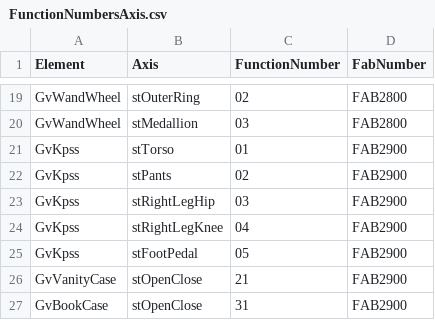
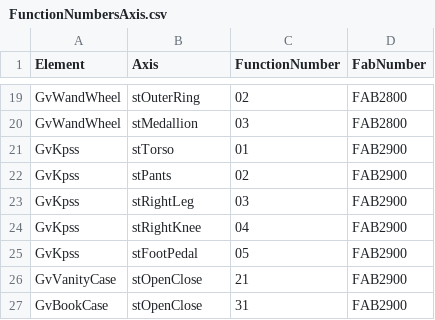
Before and after one commit to EbrahimKaram/AlarmEmbedder, a CSV file: FunctionNumbersAxis.csv, drawn as a sheet; only a part is shown, gaps mark what is left out.

```diff
--- a/FunctionNumbersAxis.csv
+++ b/FunctionNumbersAxis.csv
@@ -22,4 +22,4 @@ GvKpss,stTorso,01,FAB2900
 GvKpss,stPants,02,FAB2900
-GvKpss,stRightLegHip,03,FAB2900
-GvKpss,stRightLegKnee,04,FAB2900
+GvKpss,stRightLeg,03,FAB2900
+GvKpss,stRightKnee,04,FAB2900
 GvKpss,stFootPedal,05,FAB2900
```
Also changed, not shown: Alarm_legend.csv.
